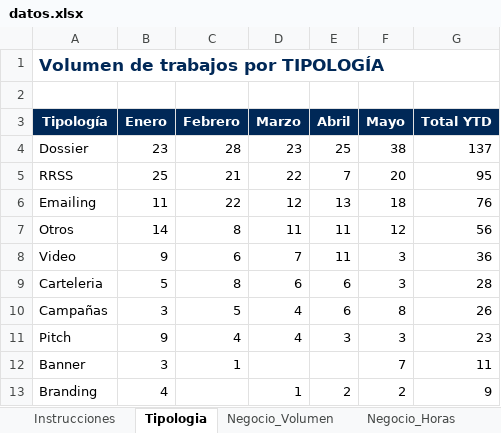
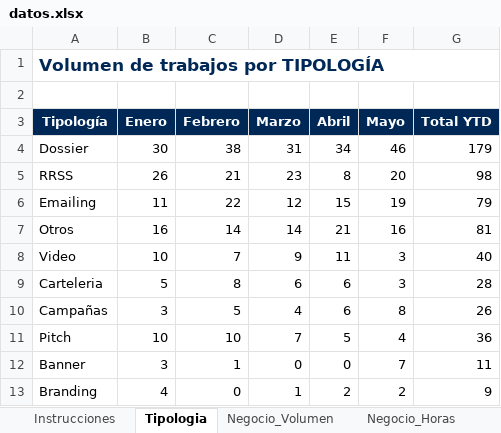
Before and after one commit to oscarnieto/BDesign-dashboard, an Excel workbook: datos.xlsx, sheet Tipologia, drawn as a sheet; only a part is shown; values as stored, in another font and other column widths than the file's, no borders; the diff covers the shown part only; the diff names each change by its address in the sheet, - before the commit and + after, or states it on an @@ line.

```diff
--- a/datos.xlsx (sheet Tipologia)
+++ b/datos.xlsx (sheet Tipologia)
-B4 (Enero): 23
+B4 (Enero): 30
-C4 (Febrero): 28
+C4 (Febrero): 38
-D4 (Marzo): 23
+D4 (Marzo): 31
-E4 (Abril): 25
+E4 (Abril): 34
-F4 (Mayo): 38
+F4 (Mayo): 46
-G4 (Total YTD): 137
+G4 (Total YTD): 179
-B5 (Enero): 25
+B5 (Enero): 26
-D5 (Marzo): 22
+D5 (Marzo): 23
-E5 (Abril): 7
+E5 (Abril): 8
-G5 (Total YTD): 95
+G5 (Total YTD): 98
-E6 (Abril): 13
+E6 (Abril): 15
-F6 (Mayo): 18
+F6 (Mayo): 19
-G6 (Total YTD): 76
+G6 (Total YTD): 79
-B7 (Enero): 14
+B7 (Enero): 16
-C7 (Febrero): 8
+C7 (Febrero): 14
-D7 (Marzo): 11
+D7 (Marzo): 14
-E7 (Abril): 11
+E7 (Abril): 21
-F7 (Mayo): 12
+F7 (Mayo): 16
-G7 (Total YTD): 56
+G7 (Total YTD): 81
-B8 (Enero): 9
+B8 (Enero): 10
-C8 (Febrero): 6
+C8 (Febrero): 7
-D8 (Marzo): 7
+D8 (Marzo): 9
-G8 (Total YTD): 36
+G8 (Total YTD): 40
-B11 (Enero): 9
+B11 (Enero): 10
-C11 (Febrero): 4
+C11 (Febrero): 10
-D11 (Marzo): 4
+D11 (Marzo): 7
-E11 (Abril): 3
+E11 (Abril): 5
-F11 (Mayo): 3
+F11 (Mayo): 4
-G11 (Total YTD): 23
+G11 (Total YTD): 36
-D12 (Marzo): (empty)
+D12 (Marzo): 0
-E12 (Abril): (empty)
+E12 (Abril): 0
-C13 (Febrero): (empty)
+C13 (Febrero): 0
```
Also changed, not shown: 23 edited cells elsewhere in this sheet, sheet Negocio_Horas, sheet Negocio_Volumen, sheet Ciudad, sheet RRSS, sheet Entrega, 1 other file.
